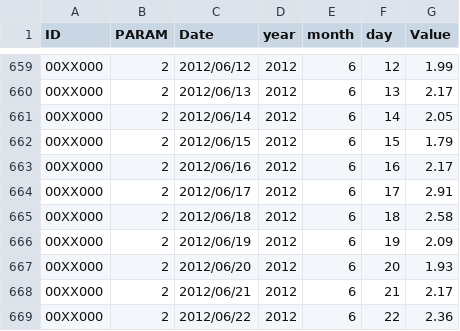
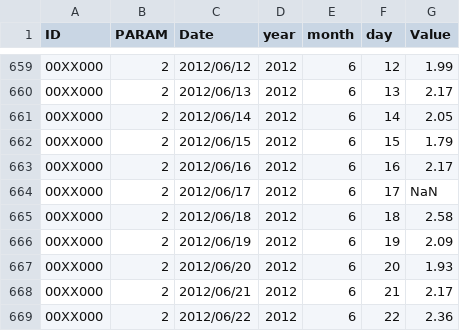
Before and after one commit to hydroinfotheory/Engineering_Hydrology_Notebooks, a CSV file: content/project_data/Crypto_Creek_H_data.csv, drawn as a sheet; only a part is shown, gaps mark what is left out.

Commit message:
Update Crypto_Creek_H_data.csv

```diff
--- a/content/project_data/Crypto_Creek_H_data.csv
+++ b/content/project_data/Crypto_Creek_H_data.csv
@@ -663,3 +663,3 @@ ID,PARAM,Date,year,month,day,Value
 00XX000,2,2012/06/16,2012,6,16, 2.17
-00XX000,2,2012/06/17,2012,6,17, 2.91
+00XX000,2,2012/06/17,2012,6,17, NaN
 00XX000,2,2012/06/18,2012,6,18, 2.58
```
